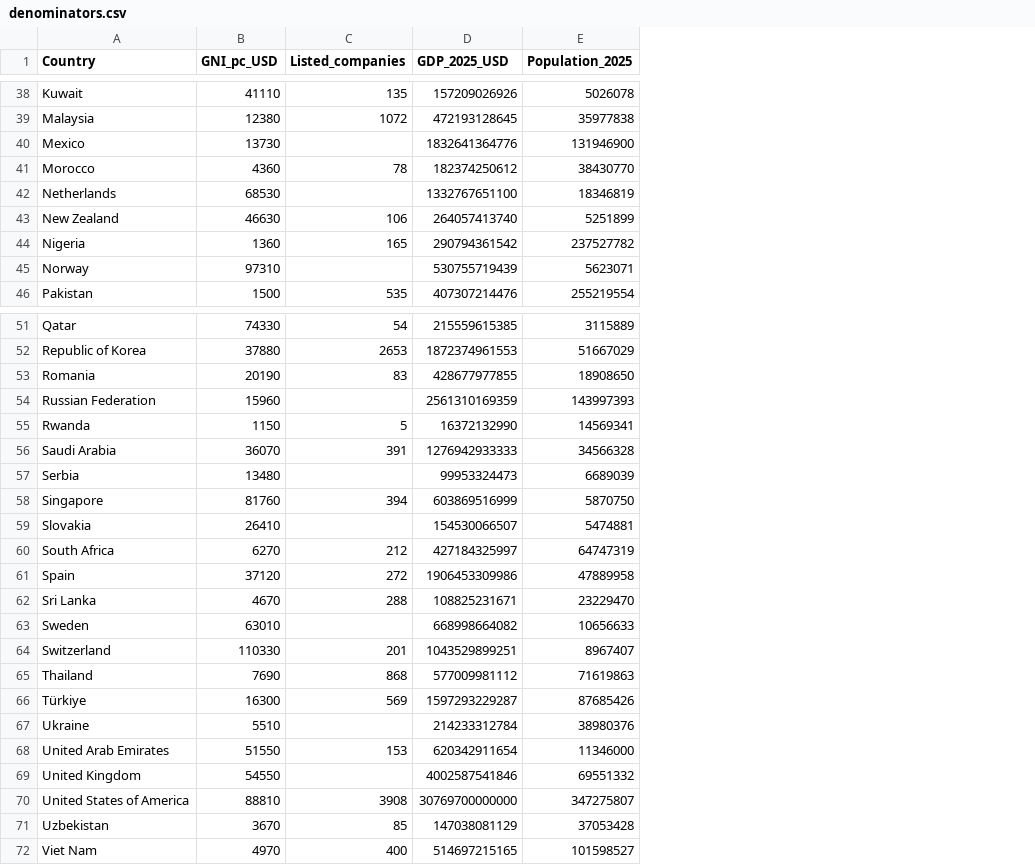
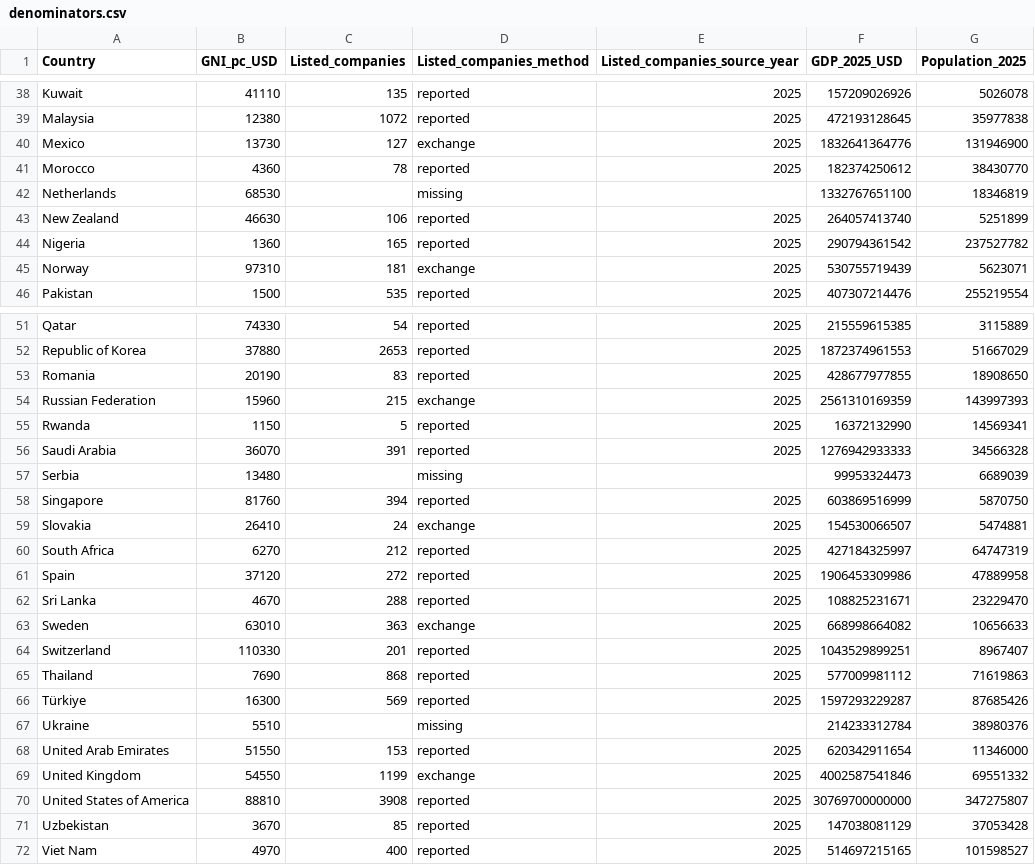
Before and after one commit to rohanc1996/icrier-streamlit-dashboard, a CSV file: data/denominators.csv, drawn as a sheet; only a part is shown, gaps mark what is left out; the diff covers the shown part only; the diff names each change by its address in the sheet, - before the commit and + after, or states it on an @@ line.

Commit message:
added listed company counts for missing countries through lookups on respective exchanges

```diff
--- a/data/denominators.csv
+++ b/data/denominators.csv
+column D (Listed_companies_method), rows 38-46: reported | reported | exchange | reported | missing | reported | reported | exchange | reported; rows 51-72: reported | reported | reported | exchange | reported | reported | missing | reported | exchange | reported | reported | reported | exchange | reported | reported | reported | missing | reported | exchange | reported | reported | reported
+column E (Listed_companies_source_year), rows 38-46: 2025 | 2025 | 2025 | 2025 |  | 2025 | 2025 | 2025 | 2025; rows 51-72: 2025 | 2025 | 2025 | 2025 | 2025 | 2025 |  | 2025 | 2025 | 2025 | 2025 | 2025 | 2025 | 2025 | 2025 | 2025 |  | 2025 | 2025 | 2025 | 2025 | 2025
-C40 (Listed_companies): (empty)
+C40 (Listed_companies): 127
-C45 (Listed_companies): (empty)
+C45 (Listed_companies): 181
-C54 (Listed_companies): (empty)
+C54 (Listed_companies): 215
-C59 (Listed_companies): (empty)
+C59 (Listed_companies): 24
-C63 (Listed_companies): (empty)
+C63 (Listed_companies): 363
-C69 (Listed_companies): (empty)
+C69 (Listed_companies): 1199
```
Also changed, not shown: 8 edited cells elsewhere in this file, 8 other files.
